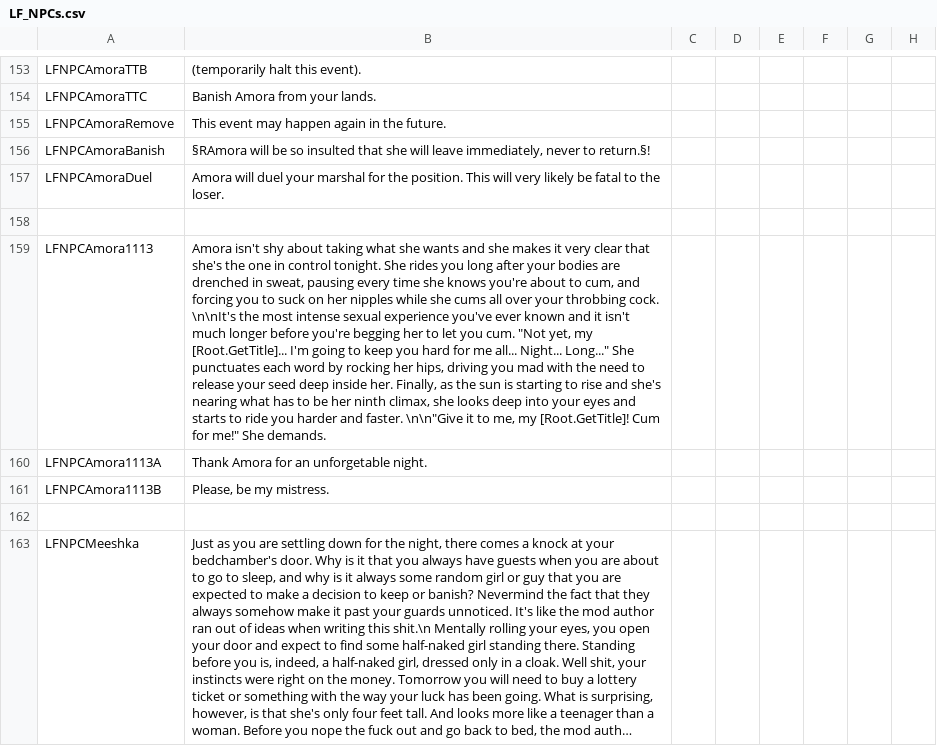
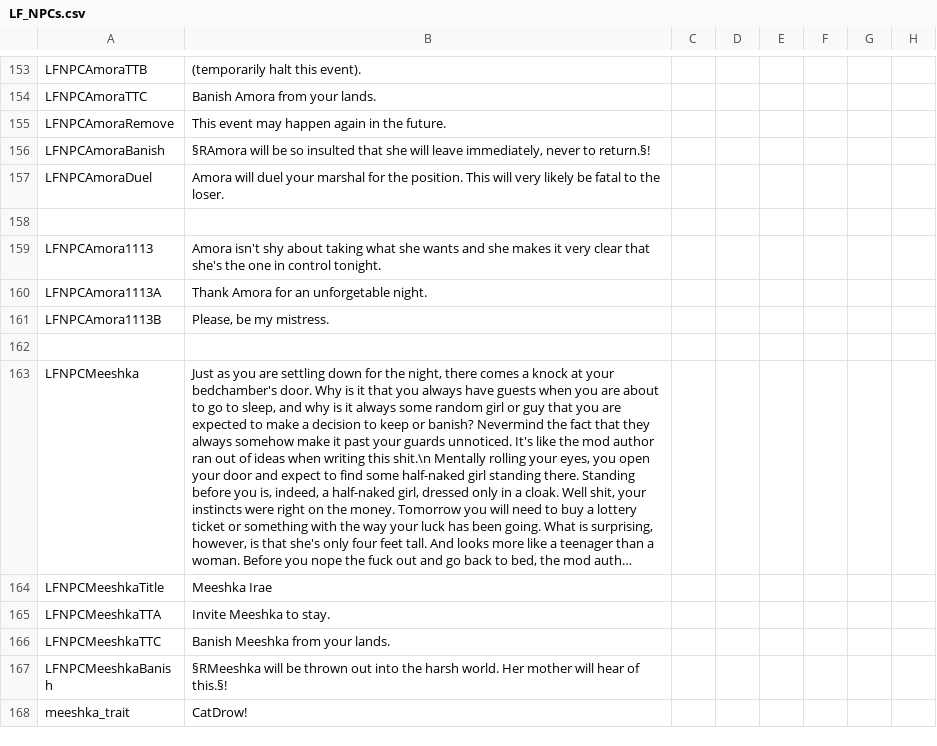
Before and after one commit to kekvitirae/LuxuriaFantasiaSFW, a CSV file: LuxuriaFantasiaSFW/localisation/LF_NPCs.csv, drawn as a sheet; only a part is shown, gaps mark what is left out; the shorter side is filled out with more unchanged rows; long unchanged cells end in …; the diff names each change by its address in the sheet, - before the commit and + after, or states it on an @@ line.

```diff
--- a/LuxuriaFantasiaSFW/localisation/LF_NPCs.csv
+++ b/LuxuriaFantasiaSFW/localisation/LF_NPCs.csv
-B159: …control tonight. She rides you long after your bodies are drenched in sweat, pausing every time she knows you're about to cum, and forcing you to suck on her nipples while she cums all over your throbbing cock. \n\nIt's the most intense sexual experience you've ever known and it isn't much longer before you're begging her to let you cum. "Not yet, my [Root.GetTitle]... I'm going to keep you hard for me all... Night... Long..." She punctuates each word by rocking her hips, driving you mad with the need to release your seed deep inside her. Finally, as the sun is starting to rise and she's nearing what has to be her ninth climax, she looks deep into your eyes and starts to ride you harder and faster. \n\n"Give it to me, my [Root.GetTitle]! Cum for me!" She demands.
+B159: …control tonight.
```
Also changed, not shown: 2 other files.
